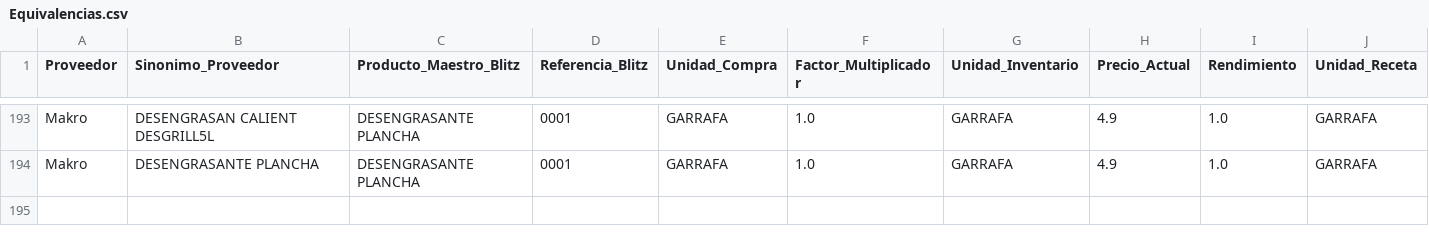
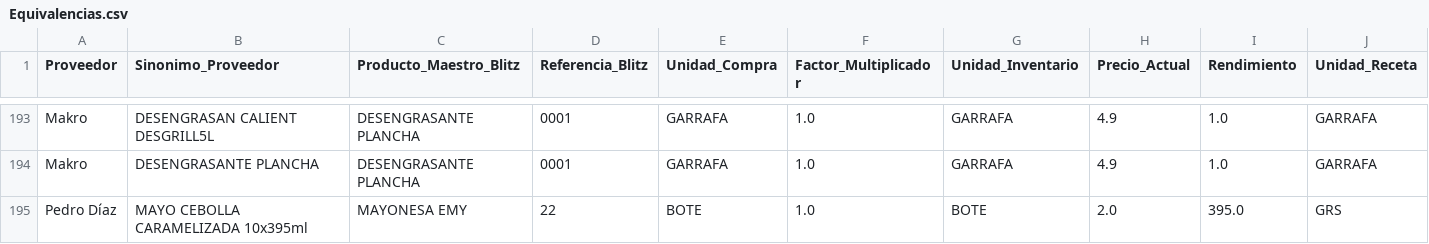
Before and after one commit to salvaandreo-lab/blitz-stock, a CSV file: Equivalencias.csv, drawn as a sheet; only a part is shown, gaps mark what is left out.

Commit message:
Nueva equivalencia: MAYO CEBOLLA CARAMELIZADA 10x395ml -> MAYONESA EMY

```diff
--- a/Equivalencias.csv
+++ b/Equivalencias.csv
@@ -194 +194,2 @@ Makro,DESENGRASAN CALIENT DESGRILL5L,DESENGRASANTE PLANCHA,0001,GARRAFA,1.0,GARR
 Makro,DESENGRASANTE PLANCHA,DESENGRASANTE PLANCHA,0001,GARRAFA,1.0,GARRAFA,4.9,1.0,GARRAFA
+Pedro Díaz,MAYO CEBOLLA CARAMELIZADA 10x395ml,MAYONESA EMY,22,BOTE,1.0,BOTE,2.0,395.0,GRS
```
